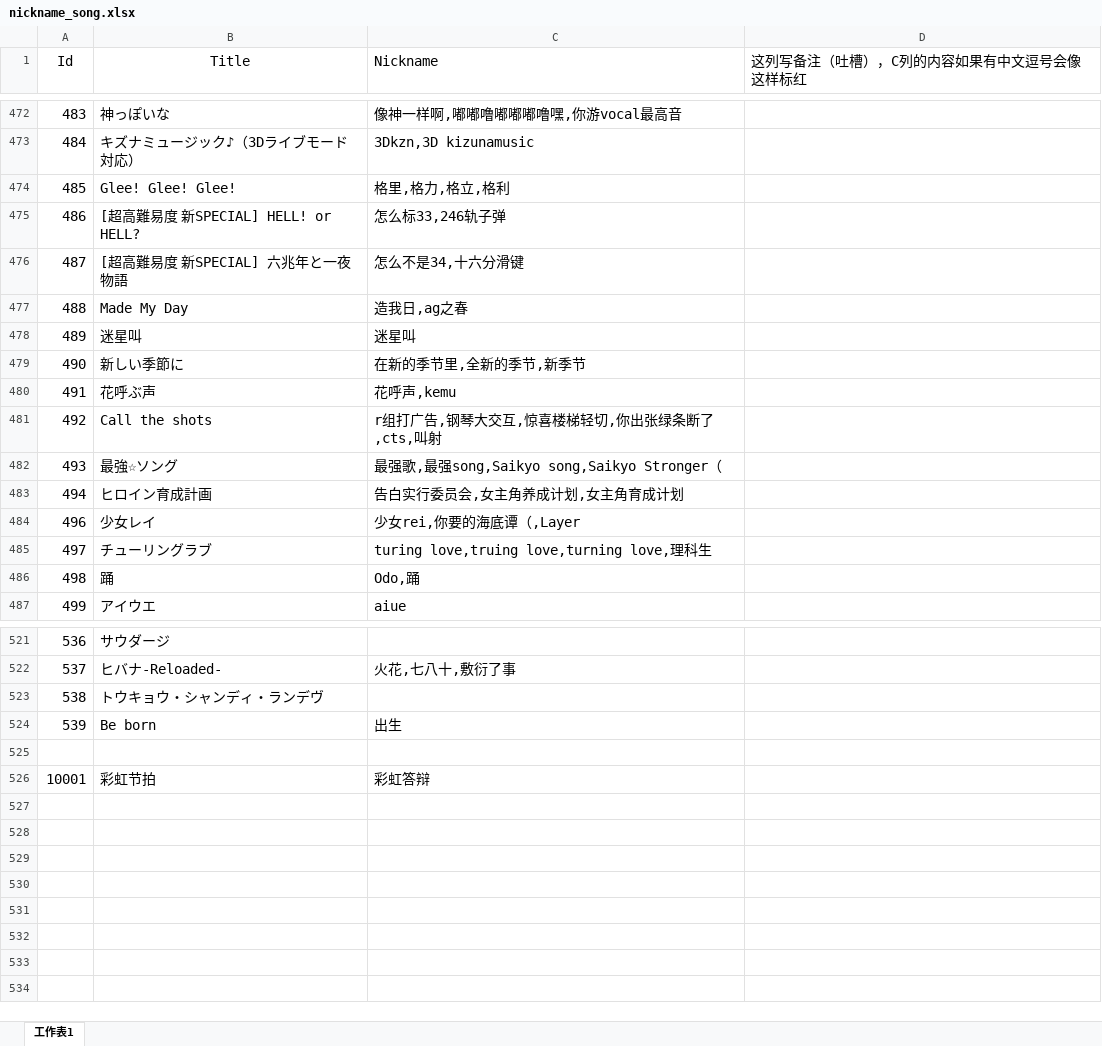
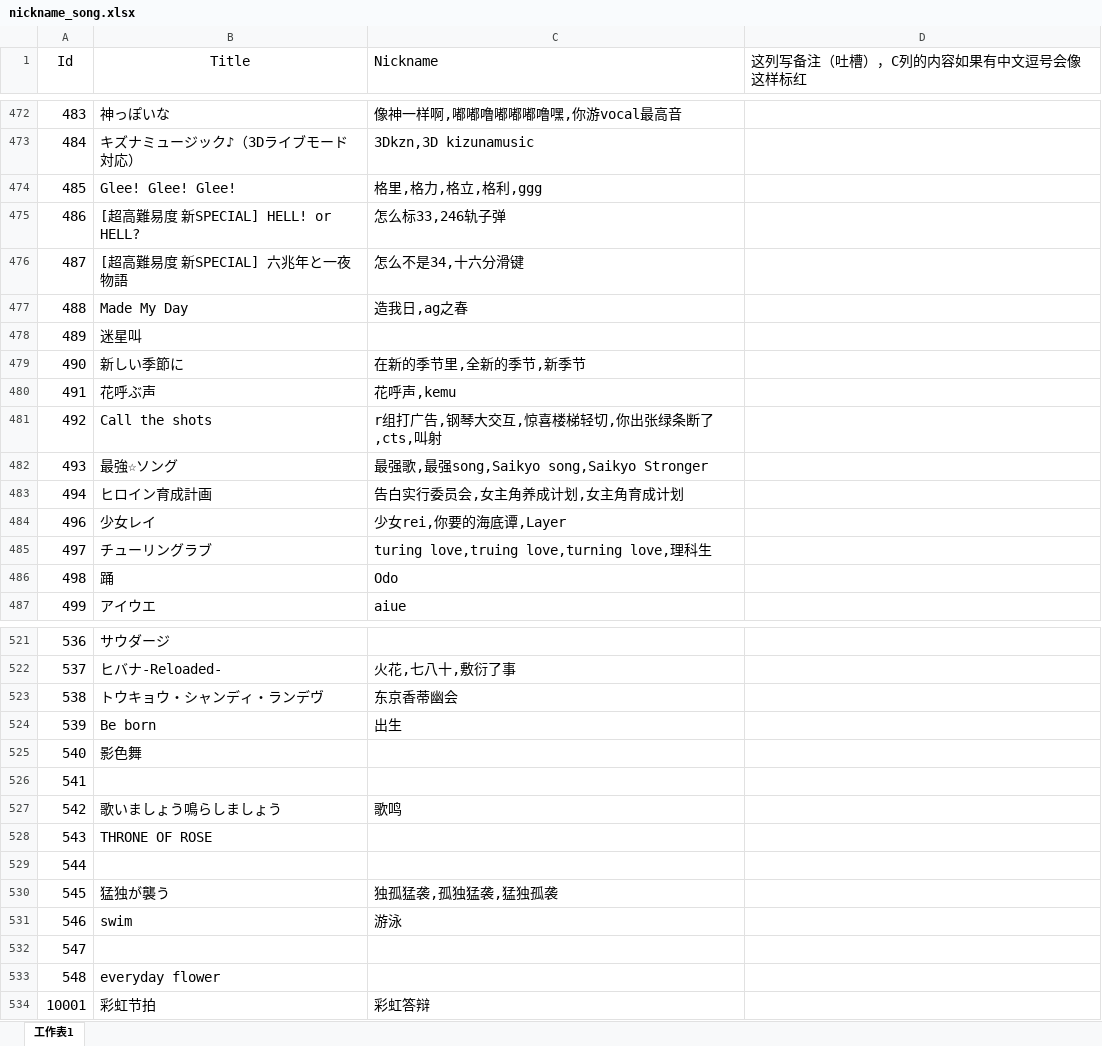
Before and after one commit to Yamamoto-2/tsugu-bangdream-bot, an Excel workbook: backend/config/nickname_song.xlsx, sheet 工作表1, drawn as a sheet; only a part is shown, gaps mark what is left out; values as stored, in another font and other column widths than the file's, no borders; conditional formats not drawn; addresses are those after the commit; the diff covers the shown part only; the diff names each change by its address in the sheet, - before the commit and + after, or states it on an @@ line.

```diff
--- a/backend/config/nickname_song.xlsx (sheet 工作表1)
+++ b/backend/config/nickname_song.xlsx (sheet 工作表1)
-C474 (Nickname): 格里,格力,格立,格利
+C474 (Nickname): 格里,格力,格立,格利,ggg
-C478 (Nickname): 迷星叫
+C478 (Nickname): (empty)
-C482 (Nickname): 最强歌,最强song,Saikyo song,Saikyo Stronger（
+C482 (Nickname): 最强歌,最强song,Saikyo song,Saikyo Stronger
-C484 (Nickname): 少女rei,你要的海底谭（,Layer
+C484 (Nickname): 少女rei,你要的海底谭,Layer
-C486 (Nickname): Odo,踊
+C486 (Nickname): Odo
-C523 (Nickname): (empty)
+C523 (Nickname): 东京香蒂幽会
+row 525: 540 | 影色舞
@@ column A (Id) renumbered in row 526 @@
+row 527: 542 | 歌いましょう鳴らしましょう | 歌鸣
+row 528: 543 | THRONE OF ROSE
+row 529: 544
+row 530: 545 | 猛独が襲う | 独孤猛袭,孤独猛袭,猛独孤袭
+row 531: 546 | swim | 游泳
+row 532: 547
+row 533: 548 | everyday flower
```
Also changed, not shown: 11 edited cells elsewhere in this sheet, backend/config/playernumber.xlsx.
